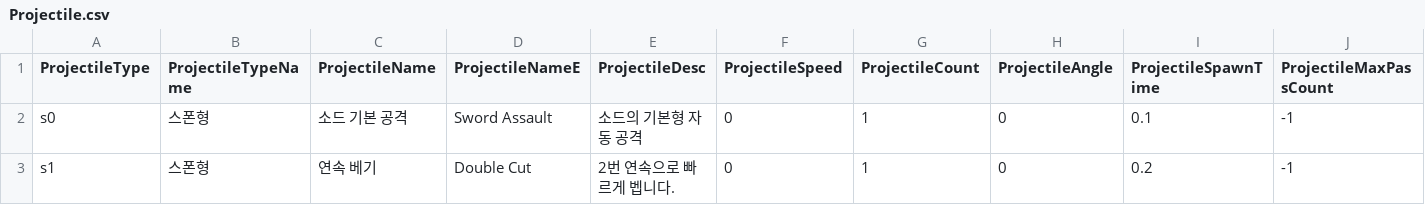
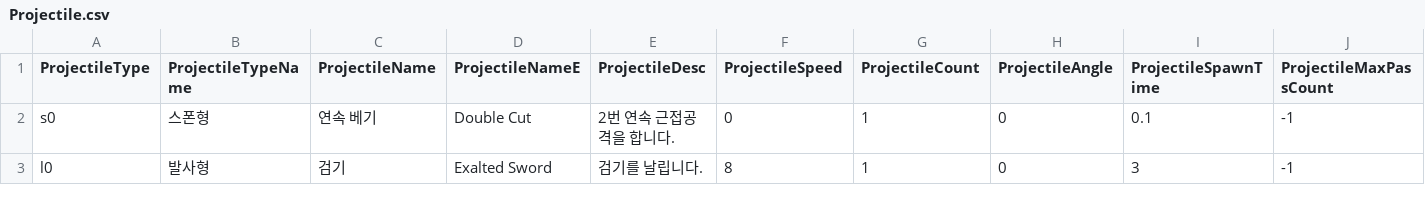
Before and after one commit to yjy1175/AgentCute, a CSV file: Assets/Resources/CSVFile/Projectile.csv, drawn as a sheet; only a part is shown; removed rows and columns are numbered as before the commit, all else as after; rows hold the shown columns only; the diff names each change by its address in the sheet, - before the commit and + after, or states it on an @@ line.

Commit message:
fix(projectile) : fix and add method
Launch.cs
add - setDisable(), setEnable(), setAngle(), launchProjectile()
ps. 우선 컴포넌트불러오실때 GetComponent<Launch>()로 테스트 부탁드립니다
namespace 제거

Prefabs\Test 에 발사체 프리펩 있습니다.

```diff
--- a/Assets/Resources/CSVFile/Projectile.csv
+++ b/Assets/Resources/CSVFile/Projectile.csv
-C2 (ProjectileName): 소드 기본 공격
+C2 (ProjectileName): 연속 베기
-D2 (ProjectileNameE): Sword Assault
+D2 (ProjectileNameE): Double Cut
-E2 (ProjectileDesc): 소드의 기본형 자동 공격
+E2 (ProjectileDesc): 2번 연속 근접공격을 합니다.
-row 3: s1 | 스폰형 | 연속 베기 | Double Cut | 2번 연속으로 빠르게 벱니다. | 0 | 1 | 0 | 0.2 | -1
+row 3: l0 | 발사형 | 검기 | Exalted Sword | 검기를 날립니다. | 8 | 1 | 0 | 3 | -1
```
Also changed, not shown: 30 other files.
